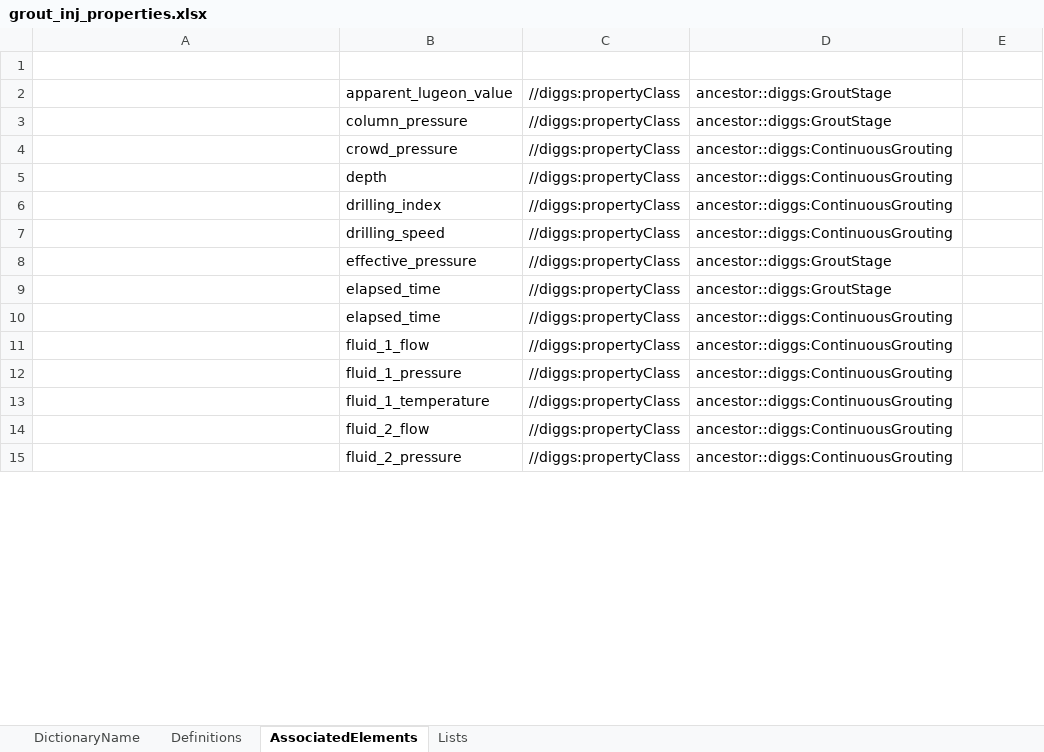
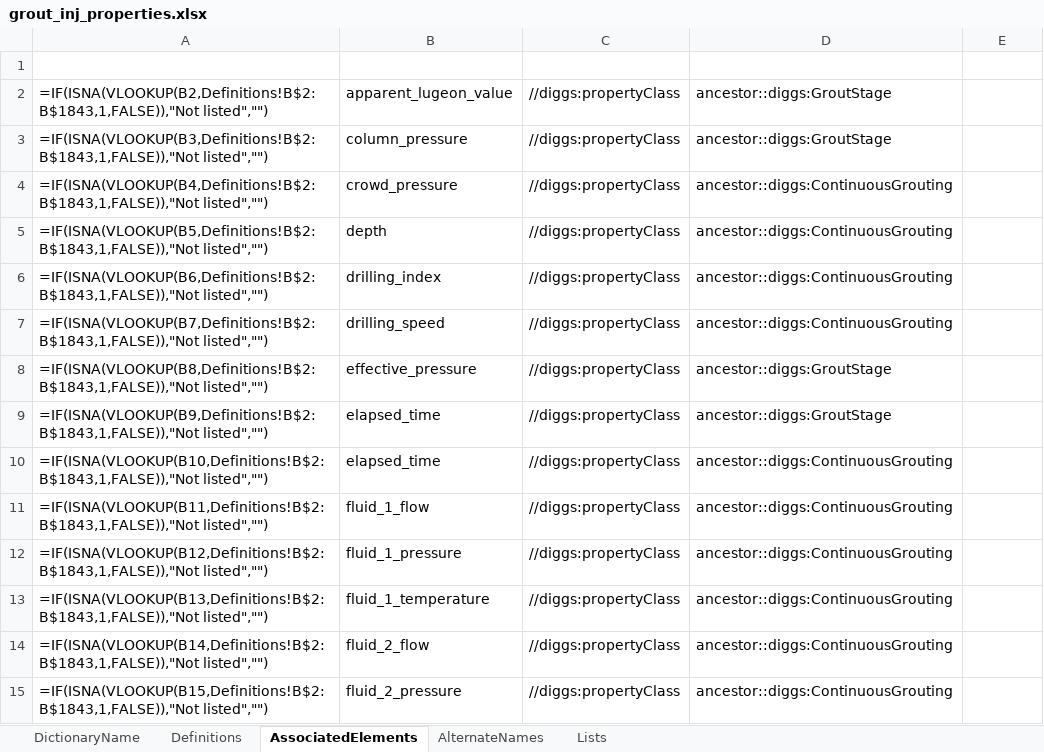
Before and after one commit to DIGGSml/def, an Excel workbook: Codelist Excel Files and Conversion Templates to XML/grout_inj_properties.xlsx, sheet AssociatedElements, drawn as a sheet; only a part is shown; values as stored, in another font and other column widths than the file's, no borders; formulas without a stored value are shown as written; table styles not drawn; the diff covers the shown part only; the diff names each change by its address in the sheet, - before the commit and + after, or states it on an @@ line.

```diff
--- a/Codelist Excel Files and Conversion Templates to XML/grout_inj_properties.xlsx (sheet AssociatedElements)
+++ b/Codelist Excel Files and Conversion Templates to XML/grout_inj_properties.xlsx (sheet AssociatedElements)
+sheet tab: AlternateNames
-A2 (Start): (empty)
+A2 (Start): =IF(ISNA(VLOOKUP(B2,Definitions!B$2:B$1843,1,FALSE)),"Not listed","")
-A3 (Start): (empty)
+A3 (Start): =IF(ISNA(VLOOKUP(B3,Definitions!B$2:B$1843,1,FALSE)),"Not listed","")
-A4 (Start): (empty)
+A4 (Start): =IF(ISNA(VLOOKUP(B4,Definitions!B$2:B$1843,1,FALSE)),"Not listed","")
-A5 (Start): (empty)
+A5 (Start): =IF(ISNA(VLOOKUP(B5,Definitions!B$2:B$1843,1,FALSE)),"Not listed","")
-A6 (Start): (empty)
+A6 (Start): =IF(ISNA(VLOOKUP(B6,Definitions!B$2:B$1843,1,FALSE)),"Not listed","")
-A7 (Start): (empty)
+A7 (Start): =IF(ISNA(VLOOKUP(B7,Definitions!B$2:B$1843,1,FALSE)),"Not listed","")
-A8 (Start): (empty)
+A8 (Start): =IF(ISNA(VLOOKUP(B8,Definitions!B$2:B$1843,1,FALSE)),"Not listed","")
-A9 (Start): (empty)
+A9 (Start): =IF(ISNA(VLOOKUP(B9,Definitions!B$2:B$1843,1,FALSE)),"Not listed","")
-A10 (Start): (empty)
+A10 (Start): =IF(ISNA(VLOOKUP(B10,Definitions!B$2:B$1843,1,FALSE)),"Not listed","")
-A11 (Start): (empty)
+A11 (Start): =IF(ISNA(VLOOKUP(B11,Definitions!B$2:B$1843,1,FALSE)),"Not listed","")
-A12 (Start): (empty)
+A12 (Start): =IF(ISNA(VLOOKUP(B12,Definitions!B$2:B$1843,1,FALSE)),"Not listed","")
-A13 (Start): (empty)
+A13 (Start): =IF(ISNA(VLOOKUP(B13,Definitions!B$2:B$1843,1,FALSE)),"Not listed","")
-A14 (Start): (empty)
+A14 (Start): =IF(ISNA(VLOOKUP(B14,Definitions!B$2:B$1843,1,FALSE)),"Not listed","")
-A15 (Start): (empty)
+A15 (Start): =IF(ISNA(VLOOKUP(B15,Definitions!B$2:B$1843,1,FALSE)),"Not listed","")
```
Also changed, not shown: 43 edited cells elsewhere in this sheet, sheet Definitions, Codelist Excel Files and Conversion Templates to XML/properties.xlsx, 2 other files.
